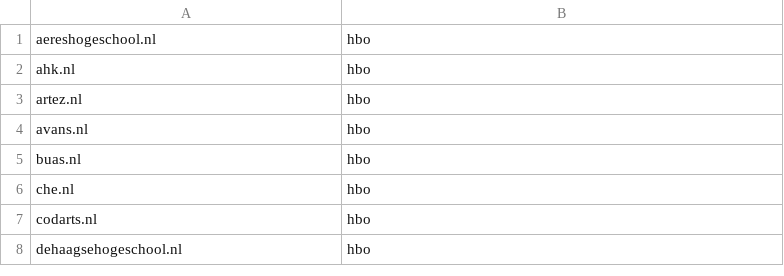
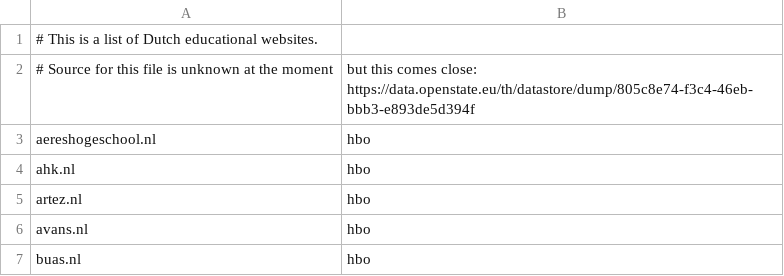
Before and after one commit to Zarcolio/sitedorks, a CSV file: csv/sitedorks-nl-edu.csv, drawn as a sheet; only a part is shown; the shorter side is filled out with more unchanged rows.

Commit message:
Update sitedorks-nl-edu.csv

```diff
--- a/csv/sitedorks-nl-edu.csv
+++ b/csv/sitedorks-nl-edu.csv
@@ -1 +1,3 @@
+# This is a list of Dutch educational websites.
+# Source for this file is unknown at the moment, but this comes close: https://data.openstate.eu/th/datastore/dump/805c8e74-f3c4-46eb-bbb3-e893de5d394f
 aereshogeschool.nl,hbo
```
